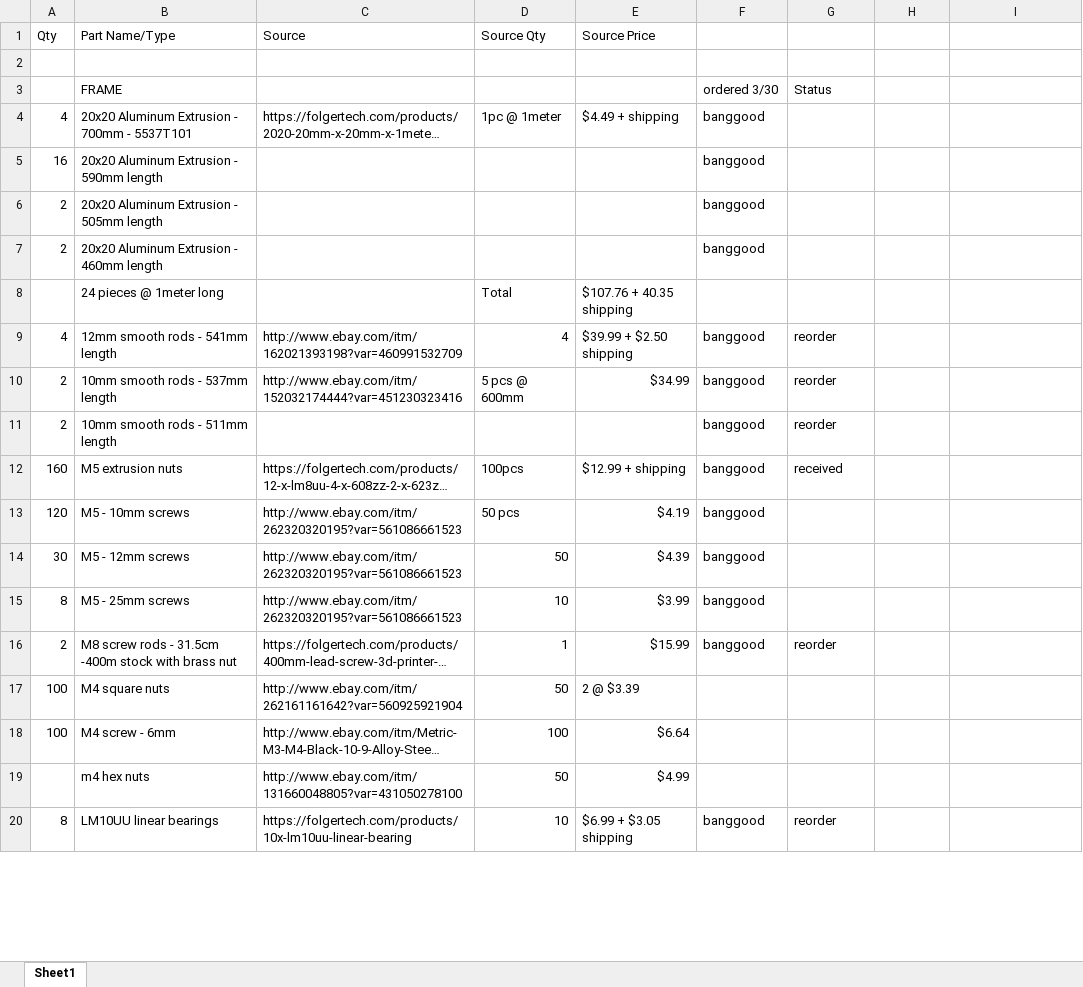
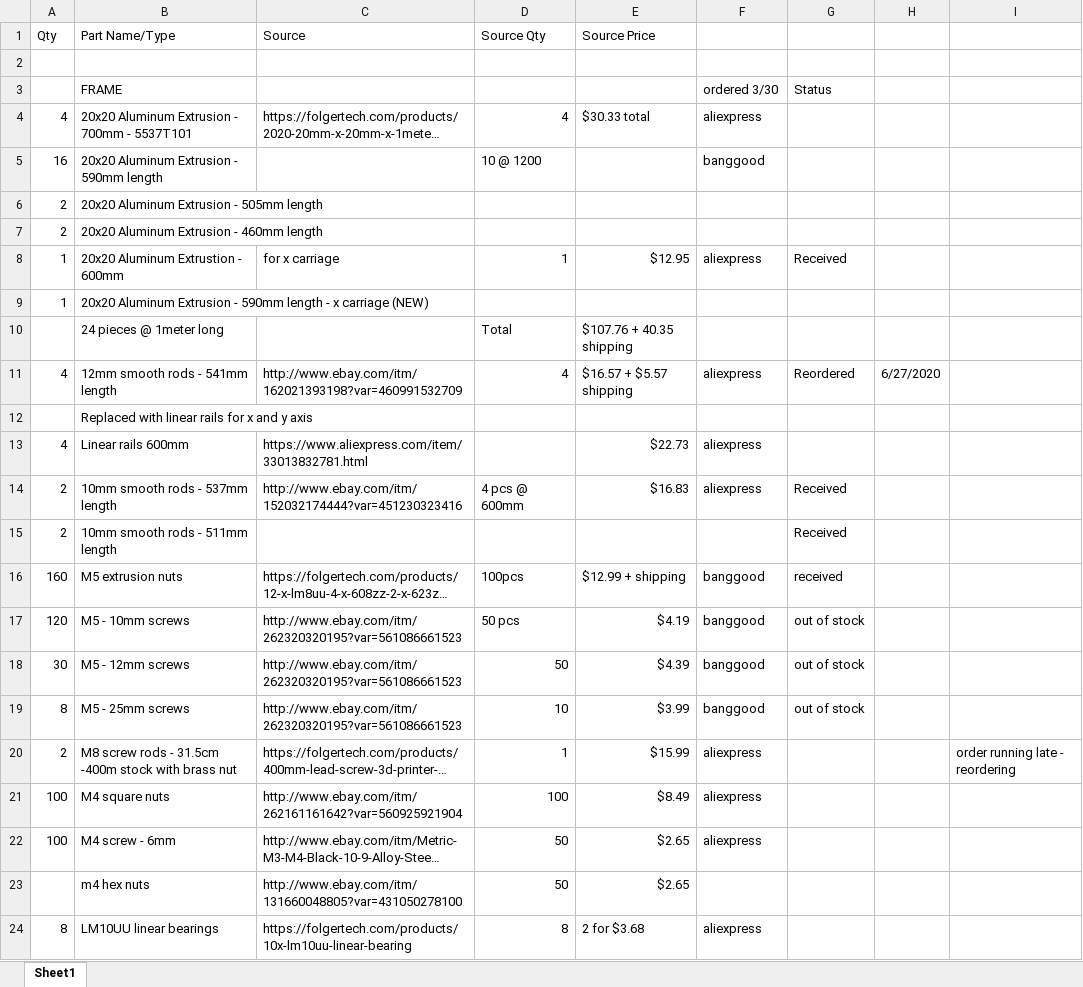
Before and after one commit to mobri2a/vulcanusmax, an Excel workbook: Source Materials/Vulcanus Max 40 3d printer BOM.xlsx, sheet Sheet1, drawn as a sheet; only a part is shown; long unchanged cells end in …; values as stored, in another font and other column widths than the file's, no cell formats; addresses are those after the commit; the diff covers the shown part only; the diff names each change by its address in the sheet, - before the commit and + after, or states it on an @@ line.

```diff
--- a/Source Materials/Vulcanus Max 40 3d printer BOM.xlsx (sheet Sheet1)
+++ b/Source Materials/Vulcanus Max 40 3d printer BOM.xlsx (sheet Sheet1)
-D4 (Source Qty): 1pc @ 1meter
+D4 (Source Qty): 4
-E4 (Source Price): $4.49 + shipping
+E4 (Source Price): $30.33 total
-F4: banggood
+F4: aliexpress
-D5 (Source Qty): (empty)
+D5 (Source Qty): 10 @ 1200
-F6:F7: banggood
+F6:F7: (empty)
+row 8: 1 | 20x20 Aluminum Extrustion - 600mm | for x carriage | 1 | $12.95 | aliexpress | Received
+row 9: 1 | 20x20 Aluminum Extrusion - 590mm length - x carriage (NEW)
-E11 (Source Price): $39.99 + $2.50 shipping
+E11 (Source Price): $16.57 + $5.57 shipping
-F11: banggood
+F11: aliexpress
-G11: reorder
+G11: Reordered
-H11: (empty)
+H11: 6/27/2020
+row 12:  | Replaced with linear rails for x and y axis
+row 13: 4 | Linear rails 600mm | https://www.aliexpress.com/item/33013832781.html |  | $22.73 | aliexpress
-D14 (Source Qty): 5 pcs @ 600mm
+D14 (Source Qty): 4 pcs @ 600mm
-E14 (Source Price): $34.99
+E14 (Source Price): $16.83
-F14: banggood
+F14: aliexpress
-G14:G15: reorder
+G14:G15: Received
-F15: banggood
+F15: (empty)
-G17:G19: (empty)
+G17:G19: out of stock
-F20: banggood
+F20: aliexpress
-G20: reorder
+G20: (empty)
-I20: (empty)
+I20: order running late - reordering
-D21 (Source Qty): 50
+D21 (Source Qty): 100
-E21 (Source Price): 2 @ $3.39
+E21 (Source Price): $8.49
-F21:F22: (empty)
+F21:F22: aliexpress
-D22 (Source Qty): 100
+D22 (Source Qty): 50
-E22 (Source Price): $6.64
+E22 (Source Price): $2.65
-E23 (Source Price): $4.99
+E23 (Source Price): $2.65
-D24 (Source Qty): 10
+D24 (Source Qty): 8
-E24 (Source Price): $6.99 + $3.05 shipping
+E24 (Source Price): 2 for $3.68
-F24: banggood
+F24: aliexpress
-G24: reorder
+G24: (empty)
```
Also changed, not shown: 2 added rows and 18 edited cells elsewhere in this sheet, cell formats, 17 other files.
